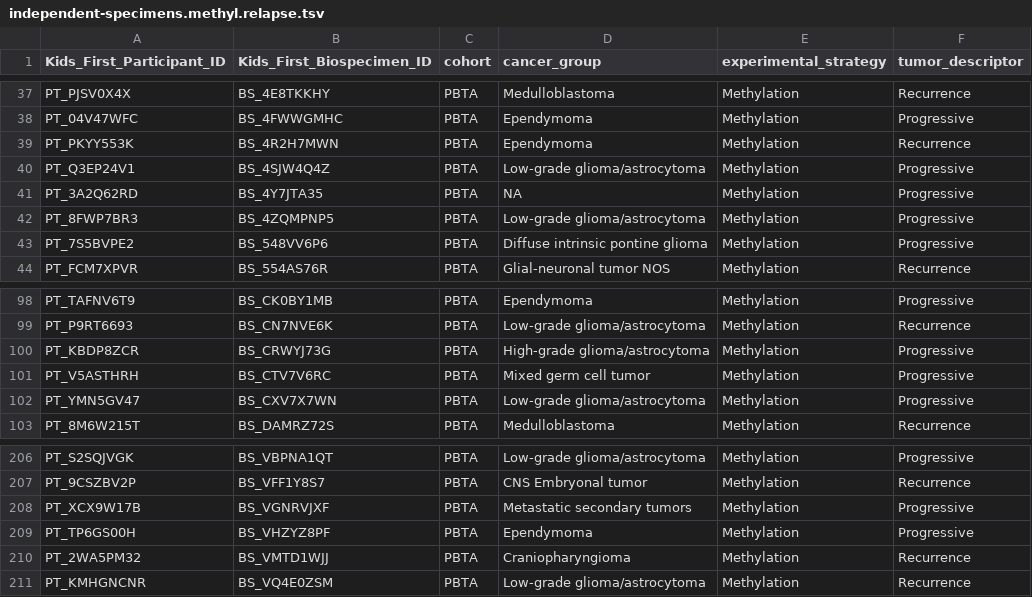
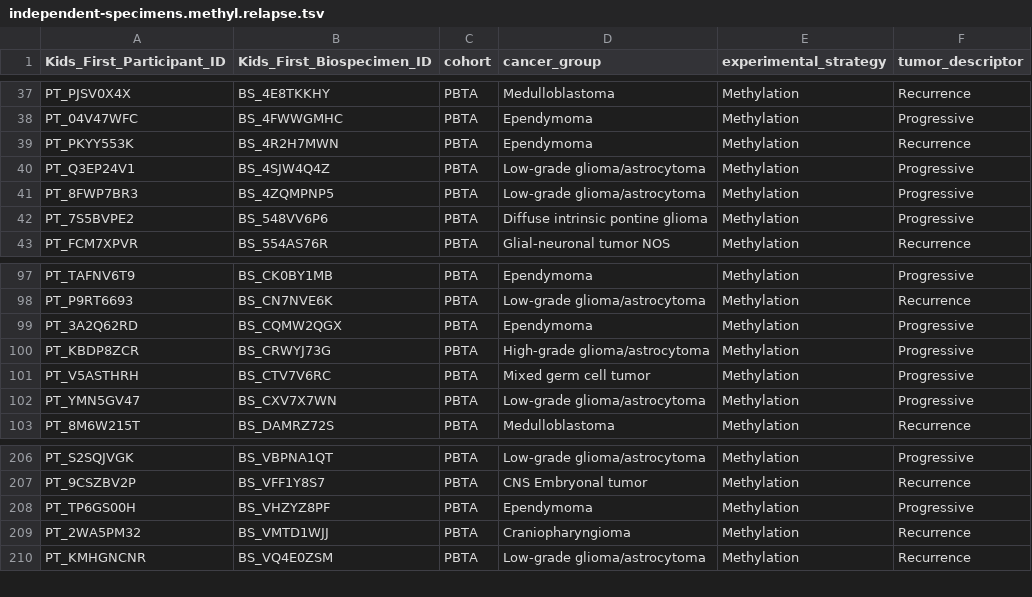
Before and after one commit to sangeetashukla/OpenPedCan-analysis, a TSV file: analyses/independent-samples/results/independent-specimens.methyl.relapse.tsv, drawn as a sheet; only a part is shown, gaps mark what is left out; removed rows and columns are numbered as before the commit, all else as after; the diff names each change by its address in the sheet, - before the commit and + after, or states it on an @@ line.

```diff
--- a/analyses/independent-samples/results/independent-specimens.methyl.relapse.tsv
+++ b/analyses/independent-samples/results/independent-specimens.methyl.relapse.tsv
-row 41: PT_3A2Q62RD | BS_4Y7JTA35 | PBTA | NA | Methylation | Progressive
+row 99: PT_3A2Q62RD | BS_CQMW2QGX | PBTA | Ependymoma | Methylation | Progressive
-row 208: PT_XCX9W17B | BS_VGNRVJXF | PBTA | Metastatic secondary tumors | Methylation | Progressive
```
Also changed, not shown: analyses/independent-samples/results/independent-specimens.methyl.primary-plus.tsv, analyses/independent-samples/results/independent-specimens.methyl.primary.eachcohort.tsv, 6 other files.
